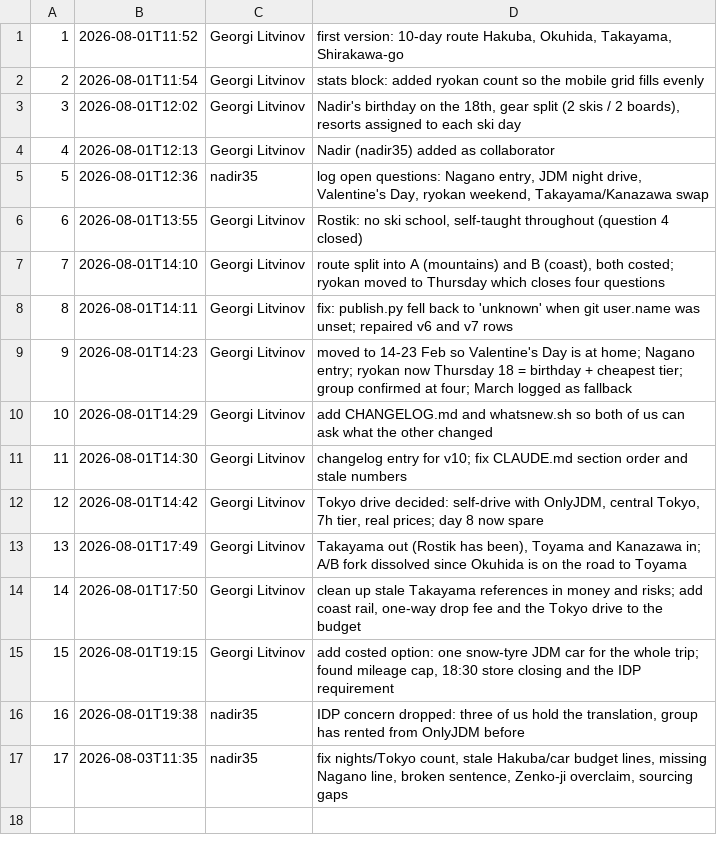
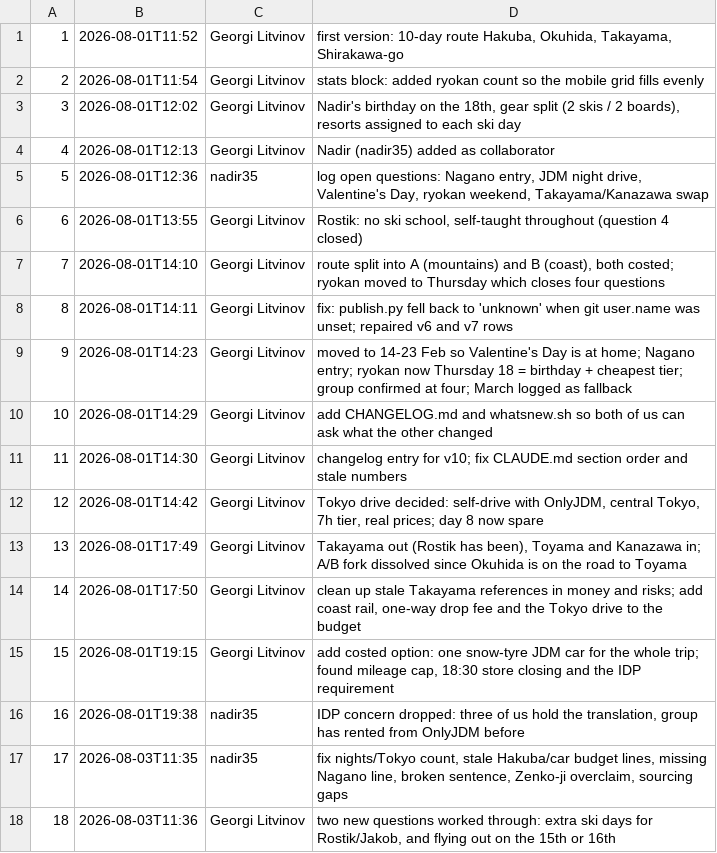
Before and after one commit to georgelit/japan-trip, a TSV file: v/versions.tsv, drawn as a sheet.

Commit message:
v18: two new questions worked through: extra ski days for Rostik/Jakob, and flying out on the 15th or 16th

```diff
--- a/v/versions.tsv
+++ b/v/versions.tsv
@@ -17 +17,2 @@
 17	2026-08-03T11:35	nadir35	fix nights/Tokyo count, stale Hakuba/car budget lines, missing Nagano line, broken sentence, Zenko-ji overclaim, sourcing gaps
+18	2026-08-03T11:36	Georgi Litvinov	two new questions worked through: extra ski days for Rostik/Jakob, and flying out on the 15th or 16th
```
Also changed, not shown: 4 other files.
